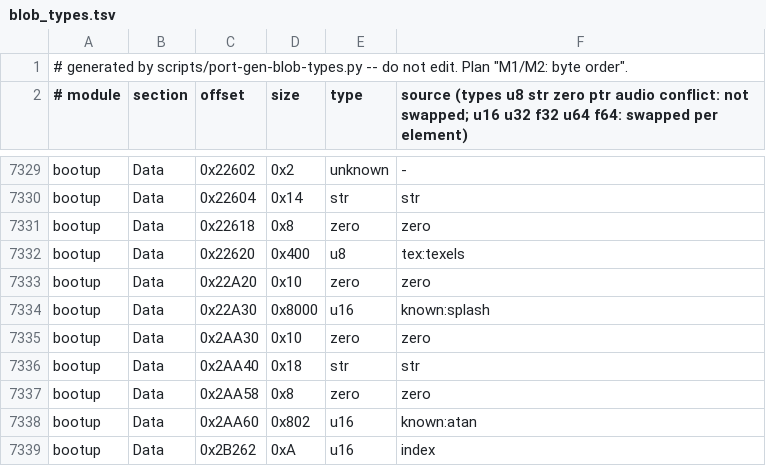
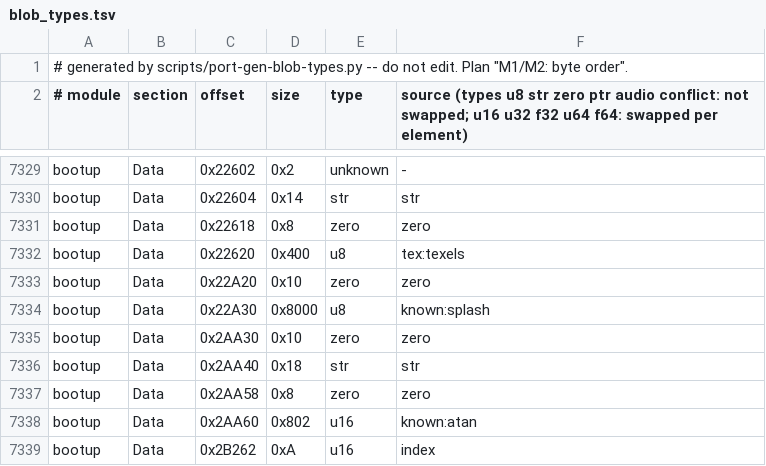
Before and after one commit to djsaunde/1080-decomp, a TSV file: port/gen/blob_types.tsv, drawn as a sheet; only a part is shown, gaps mark what is left out.

```diff
--- a/port/gen/blob_types.tsv
+++ b/port/gen/blob_types.tsv
@@ -7333,3 +7333,3 @@ bootup	Data	0x22620	0x400	u8	tex:texels
 bootup	Data	0x22A20	0x10	zero	zero
-bootup	Data	0x22A30	0x8000	u16	known:splash
+bootup	Data	0x22A30	0x8000	u8	known:splash
 bootup	Data	0x2AA30	0x10	zero	zero
```
Also changed, not shown: 1 other file.
